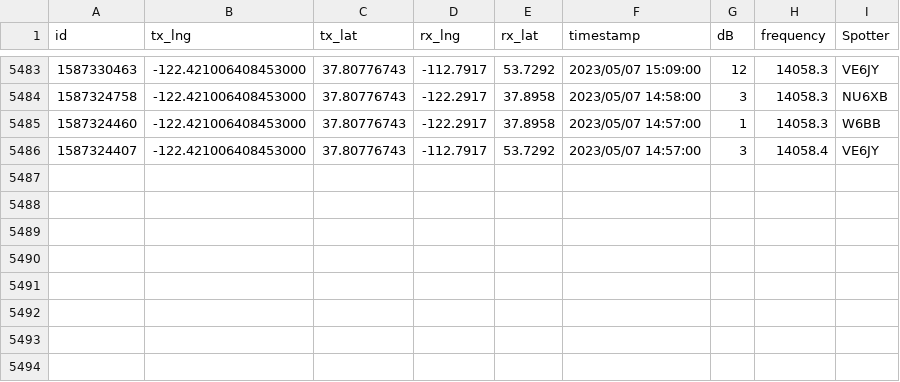
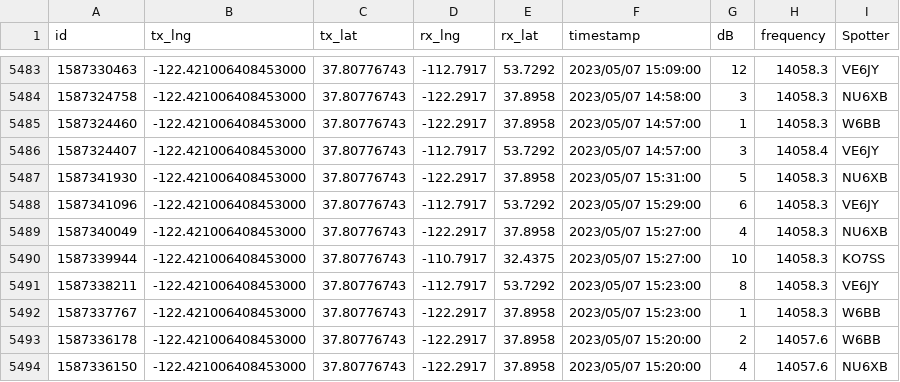
Before and after one commit to hcarter333/rm-rbn-history, a CSV file: rm_rnb_history_pres.csv, drawn as a sheet; only a part is shown, gaps mark what is left out; the diff names each change by its address in the sheet, - before the commit and + after, or states it on an @@ line.

```diff
--- a/rm_rnb_history_pres.csv
+++ b/rm_rnb_history_pres.csv
+row 5487: 1587341930 | -122.421006408453000 | 37.80776743 | -122.2917 | 37.8958 | 2023/05/07 15:31:00 | 5 | 14058.3 | NU6XB
+row 5488: 1587341096 | -122.421006408453000 | 37.80776743 | -112.7917 | 53.7292 | 2023/05/07 15:29:00 | 6 | 14058.3 | VE6JY
+row 5489: 1587340049 | -122.421006408453000 | 37.80776743 | -122.2917 | 37.8958 | 2023/05/07 15:27:00 | 4 | 14058.3 | NU6XB
+row 5490: 1587339944 | -122.421006408453000 | 37.80776743 | -110.7917 | 32.4375 | 2023/05/07 15:27:00 | 10 | 14058.3 | KO7SS
+row 5491: 1587338211 | -122.421006408453000 | 37.80776743 | -112.7917 | 53.7292 | 2023/05/07 15:23:00 | 8 | 14058.3 | VE6JY
+row 5492: 1587337767 | -122.421006408453000 | 37.80776743 | -122.2917 | 37.8958 | 2023/05/07 15:23:00 | 1 | 14058.3 | W6BB
+row 5493: 1587336178 | -122.421006408453000 | 37.80776743 | -122.2917 | 37.8958 | 2023/05/07 15:20:00 | 2 | 14057.6 | W6BB
+row 5494: 1587336150 | -122.421006408453000 | 37.80776743 | -122.2917 | 37.8958 | 2023/05/07 15:20:00 | 4 | 14057.6 | NU6XB
```
Also changed, not shown: rm_rnb_history.csv, 2 other files.
